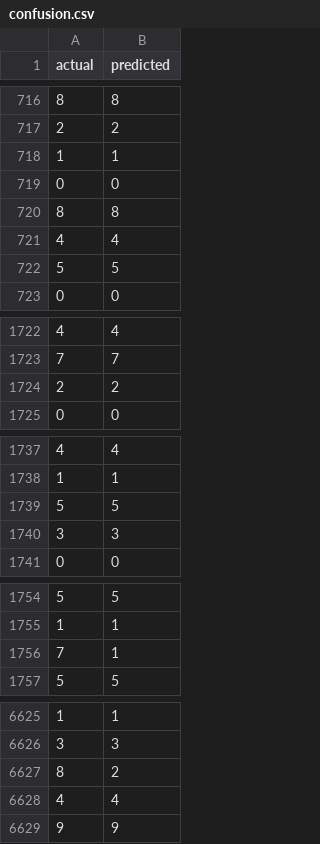
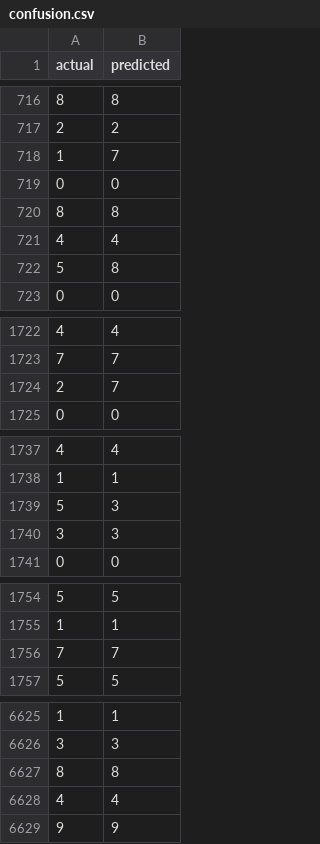
Before and after one commit to adrien-image/dvc_learning, a CSV file: plots/confusion.csv, drawn as a sheet; only a part is shown, gaps mark what is left out; the diff covers the shown part only.

```diff
--- a/plots/confusion.csv
+++ b/plots/confusion.csv
@@ -717,3 +717,3 @@ actual,predicted
 2,2
-1,1
+1,7
 0,0
@@ -721,3 +721,3 @@ actual,predicted
 4,4
-5,5
+5,8
 0,0
@@ -1723,3 +1723,3 @@ actual,predicted
 7,7
-2,2
+2,7
 0,0
@@ -1738,3 +1738,3 @@ actual,predicted
 1,1
-5,5
+5,3
 3,3
@@ -1755,3 +1755,3 @@ actual,predicted
 1,1
-7,1
+7,7
 5,5
@@ -6626,3 +6626,3 @@ actual,predicted
 3,3
-8,2
+8,8
 4,4
```
Also changed, not shown: 102 edited cells elsewhere in this file, 6 other files.
